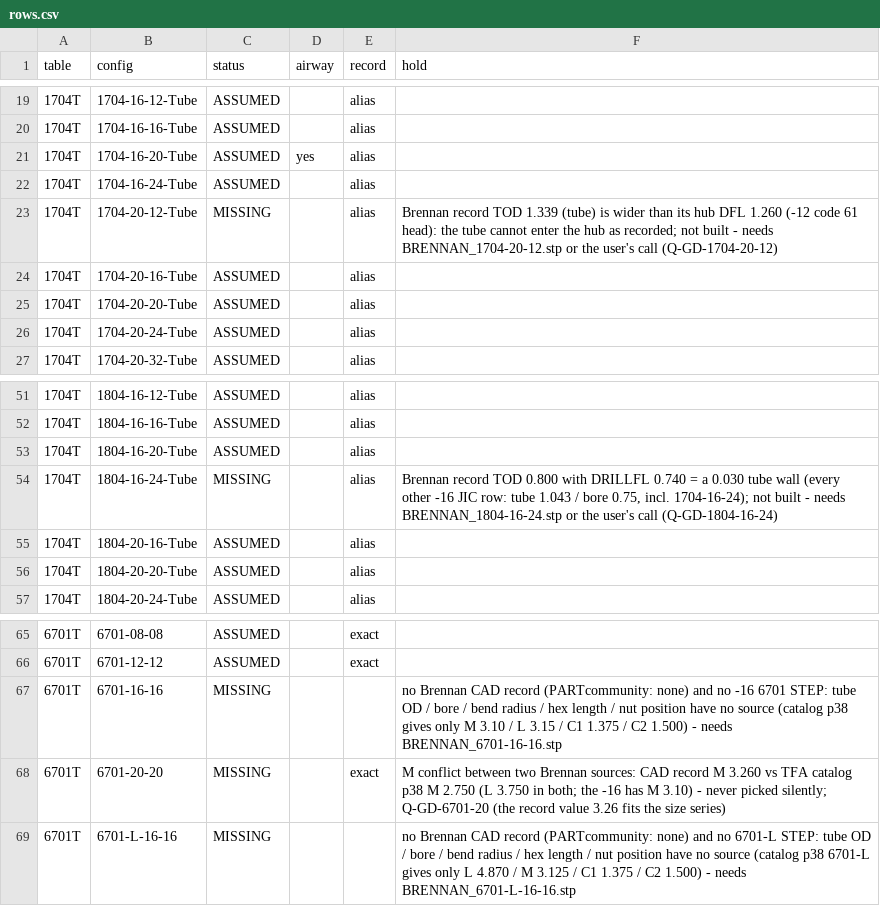
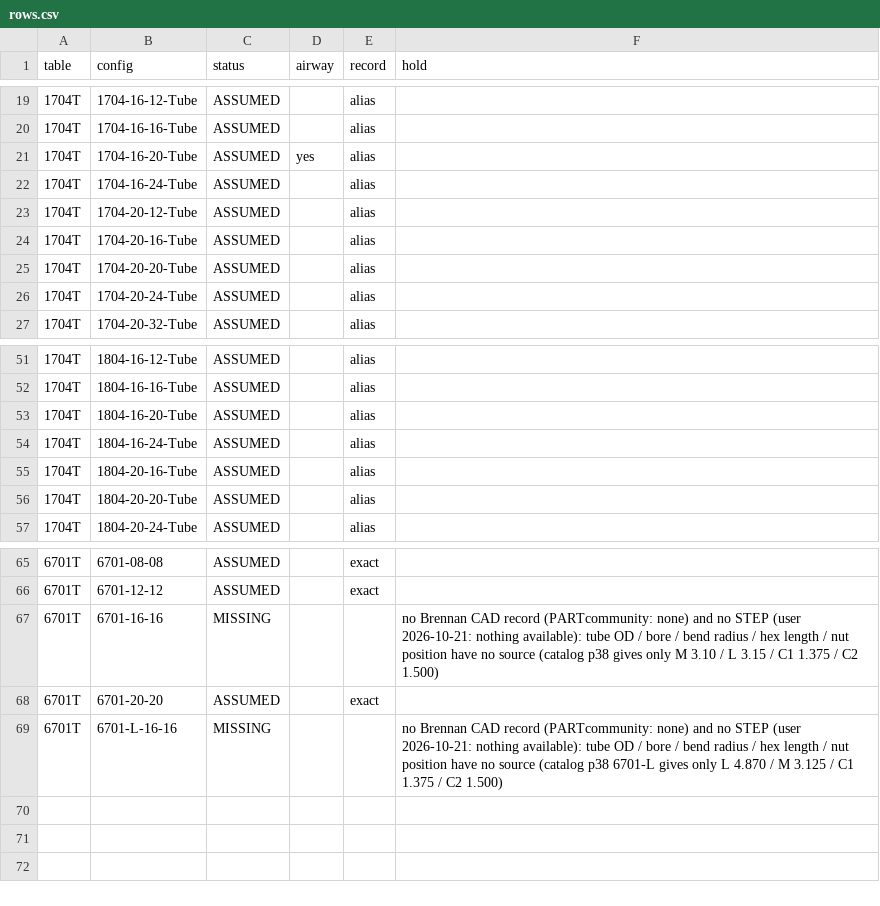
Before and after one commit to sud12344/OmiHandoff, a CSV file: tools/_out/groupD_20261021/stage/rows.csv, drawn as a sheet; only a part is shown, gaps mark what is left out.

```diff
--- a/tools/_out/groupD_20261021/stage/rows.csv
+++ b/tools/_out/groupD_20261021/stage/rows.csv
@@ -22,3 +22,3 @@ table,config,status,airway,record,hold
 1704T,1704-16-24-Tube,ASSUMED,,alias,
-1704T,1704-20-12-Tube,MISSING,,alias,Brennan record TOD 1.339 (tube) is wider than its hub DFL 1.260 (-12 code 61 head): the tube cannot enter the hub as recorded; not built - needs BRENNAN_1704-20-12.stp or the user's call (Q-GD-1704-20-12)
+1704T,1704-20-12-Tube,ASSUMED,,alias,
 1704T,1704-20-16-Tube,ASSUMED,,alias,
@@ -53,3 +53,3 @@ table,config,status,airway,record,hold
 1704T,1804-16-20-Tube,ASSUMED,,alias,
-1704T,1804-16-24-Tube,MISSING,,alias,"Brennan record TOD 0.800 with DRILLFL 0.740 = a 0.030 tube wall (every other -16 JIC row: tube 1.043 / bore 0.75, incl. 1704-16-24); not built - needs BRENNAN_1804-16-24.stp or the user's call (Q-GD-1804-16-24)"
+1704T,1804-16-24-Tube,ASSUMED,,alias,
 1704T,1804-20-16-Tube,ASSUMED,,alias,
@@ -66,4 +66,4 @@ table,config,status,airway,record,hold
 6701T,6701-12-12,ASSUMED,,exact,
-6701T,6701-16-16,MISSING,,,no Brennan CAD record (PARTcommunity: none) and no -16 6701 STEP: tube OD / bore / bend radius / hex length / nut position have no source (catalog p38 gives only M 3.10 / L 3.15 / C1 1.375 / C2 1.500) - needs BRENNAN_6701-16-16.stp
-6701T,6701-20-20,MISSING,,exact,M conflict between two Brennan sources: CAD record M 3.260 vs TFA catalog p38 M 2.750 (L 3.750 in both; the -16 has M 3.10) - never picked silently; Q-GD-6701-20 (the record value 3.26 fits the size series)
-6701T,6701-L-16-16,MISSING,,,no Brennan CAD record (PARTcommunity: none) and no 6701-L STEP: tube OD / bore / bend radius / hex length / nut position have no source (catalog p38 6701-L gives only L 4.870 / M 3.125 / C1 1.375 / C2 1.500) - needs BRENNAN_6701-L-16-16.stp
+6701T,6701-16-16,MISSING,,,no Brennan CAD record (PARTcommunity: none) and no STEP (user 2026-10-21: nothing available): tube OD / bore / bend radius / hex length / nut position have no source (catalog p38 gives only M 3.10 / L 3.15 / C1 1.375 / C2 1.500)
+6701T,6701-20-20,ASSUMED,,exact,
+6701T,6701-L-16-16,MISSING,,,no Brennan CAD record (PARTcommunity: none) and no STEP (user 2026-10-21: nothing available): tube OD / bore / bend radius / hex length / nut position have no source (catalog p38 6701-L gives only L 4.870 / M 3.125 / C1 1.375 / C2 1.500)
```
Also changed, not shown: tools/_out/groupD_20261021/stage/cells.csv, 35 other files.
